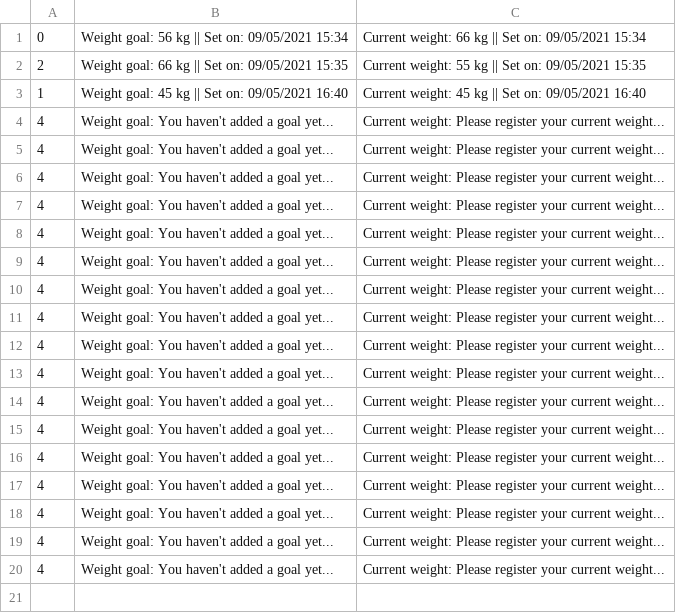
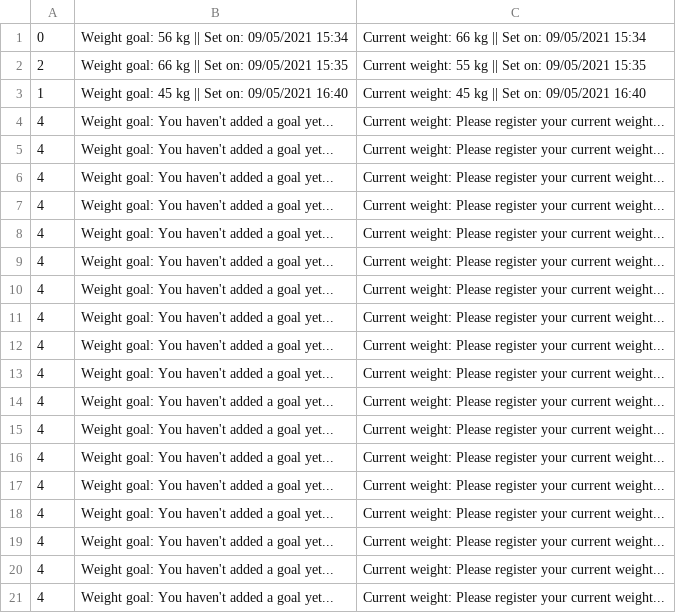
Before and after one commit to win20/fittrack-team-3.08, a CSV file: goals.csv, drawn as a sheet; the diff names each change by its address in the sheet, - before the commit and + after, or states it on an @@ line.

```diff
--- a/goals.csv
+++ b/goals.csv
+row 21: 4 | Weight goal: You haven't added a goal yet... | Current weight: Please register your current weight...
```
Also changed, not shown: 4 other files.
